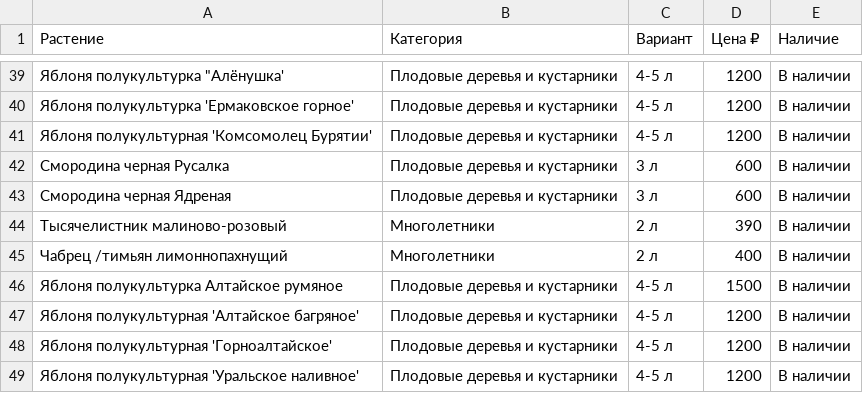
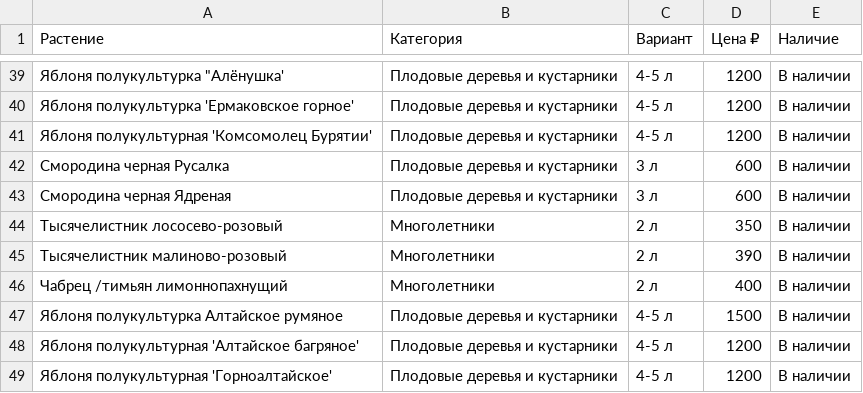
Before and after one commit to i-romanoff/chudni-sad, a CSV file: data/price.csv, drawn as a sheet; only a part is shown, gaps mark what is left out; the shorter side is filled out with more unchanged rows.

```diff
--- a/data/price.csv
+++ b/data/price.csv
@@ -43,2 +43,3 @@
 Смородина черная Ядреная;Плодовые деревья и кустарники;3 л;600;В наличии
+Тысячелистник лососево-розовый;Многолетники;2 л;350;В наличии
 Тысячелистник малиново-розовый;Многолетники;2 л;390;В наличии
```
Also changed, not shown: 7 other files.
